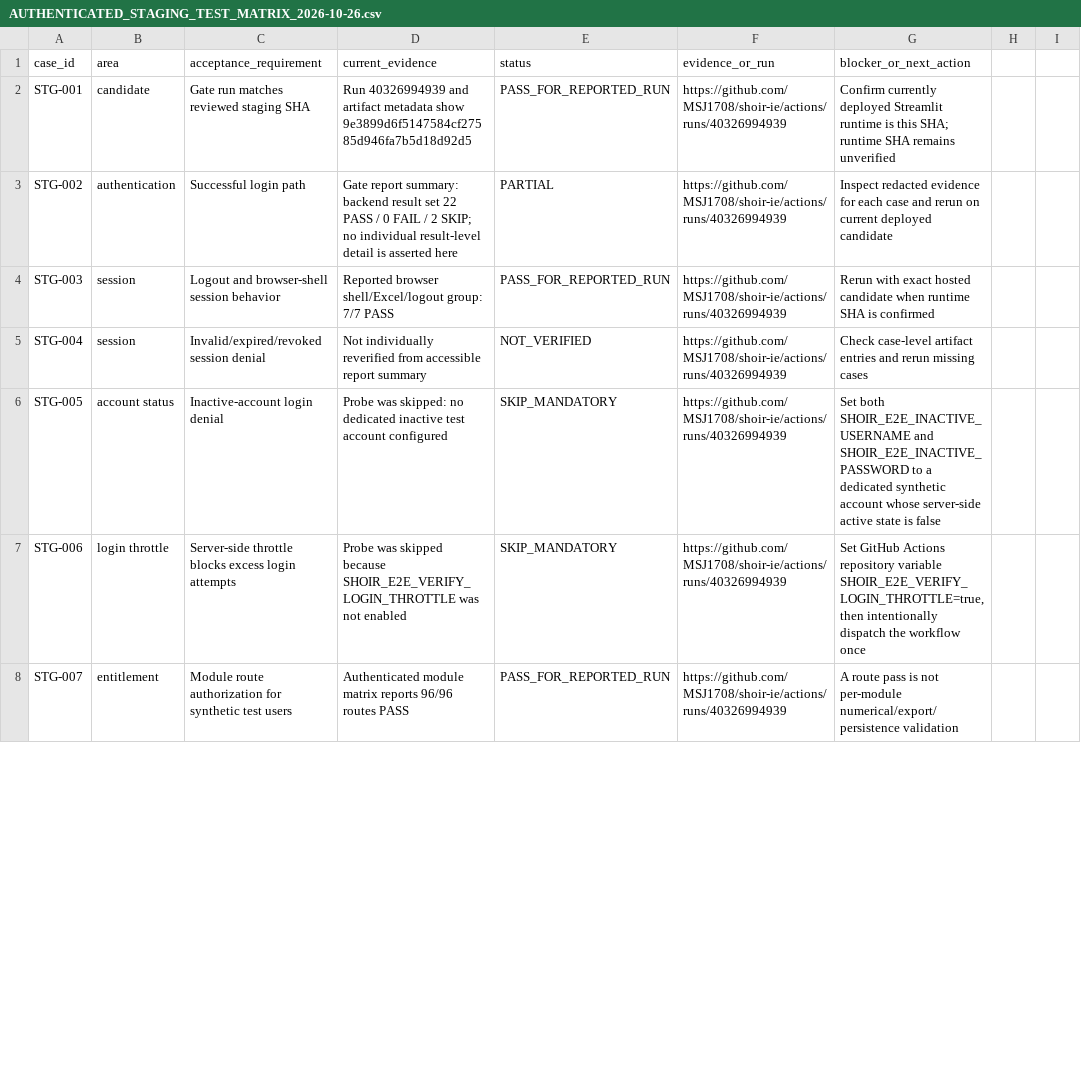
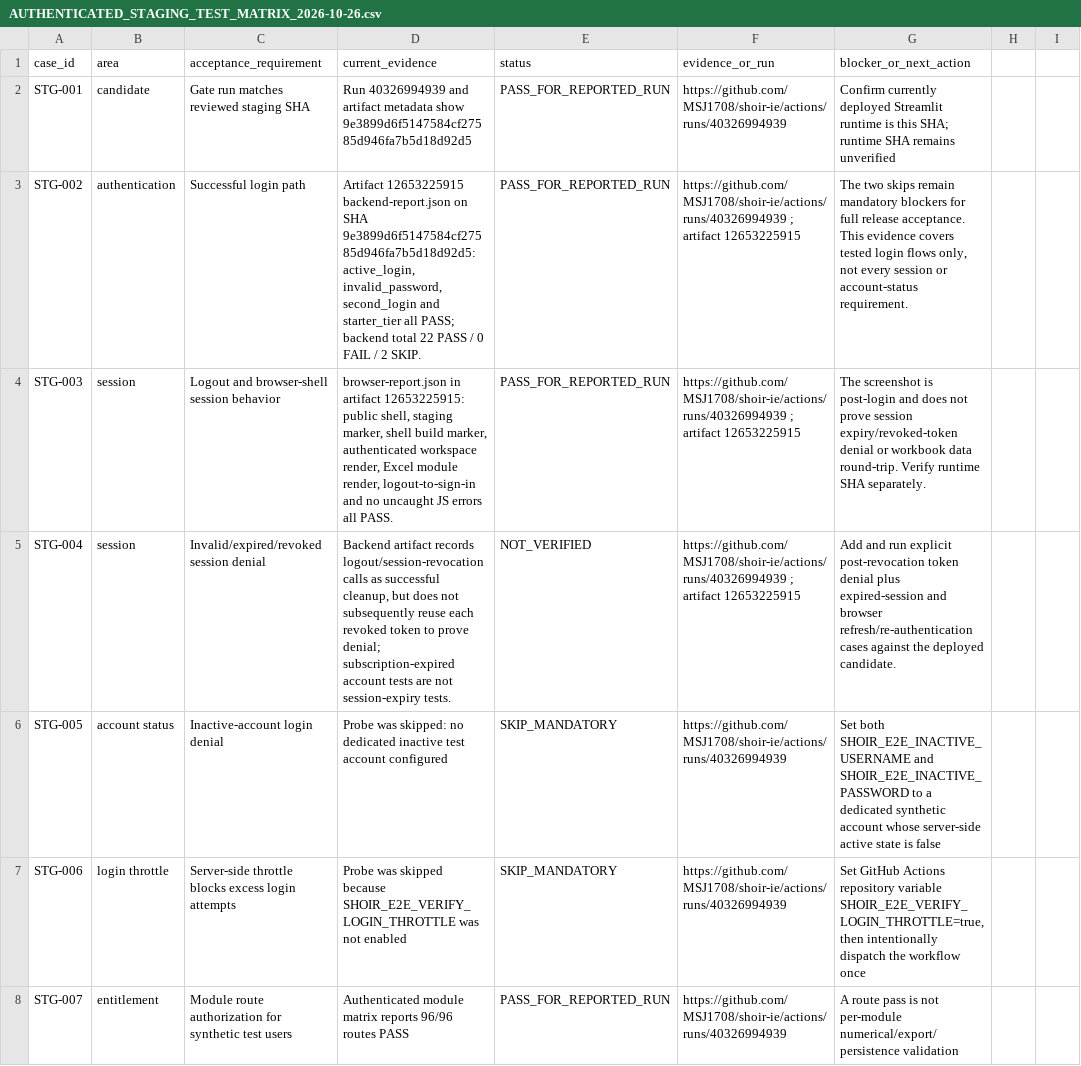
Before and after one commit to MSJ1708/shoir-ie, a CSV file: docs/release/AUTHENTICATED_STAGING_TEST_MATRIX_2026-10-26.csv, drawn as a sheet; only a part is shown; the diff covers the shown part only; the diff names each change by its address in the sheet, - before the commit and + after, or states it on an @@ line.

Commit message:
docs(release): reconcile authenticated evidence case by case

```diff
--- a/docs/release/AUTHENTICATED_STAGING_TEST_MATRIX_2026-10-26.csv
+++ b/docs/release/AUTHENTICATED_STAGING_TEST_MATRIX_2026-10-26.csv
-D3 (current_evidence): Gate report summary: backend result set 22 PASS / 0 FAIL / 2 SKIP; no individual result-level detail is asserted here
+D3 (current_evidence): Artifact 12653225915 backend-report.json on SHA 9e3899d6f5147584cf27585d946fa7b5d18d92d5: active_login, invalid_password, second_login and starter_tier all PASS; backend total 22 PASS / 0 FAIL / 2 SKIP.
-E3 (status): PARTIAL
+E3 (status): PASS_FOR_REPORTED_RUN
-F3:F5 (evidence_or_run): https://github.com/MSJ1708/shoir-ie/actions/runs/40326994939
+F3:F5 (evidence_or_run): https://github.com/MSJ1708/shoir-ie/actions/runs/40326994939 ; artifact 12653225915
-G3 (blocker_or_next_action): Inspect redacted evidence for each case and rerun on current deployed candidate
+G3 (blocker_or_next_action): The two skips remain mandatory blockers for full release acceptance. This evidence covers tested login flows only, not every session or account-status requirement.
-D4 (current_evidence): Reported browser shell/Excel/logout group: 7/7 PASS
+D4 (current_evidence): browser-report.json in artifact 12653225915: public shell, staging marker, shell build marker, authenticated workspace render, Excel module render, logout-to-sign-in and no uncaught JS errors all PASS.
-G4 (blocker_or_next_action): Rerun with exact hosted candidate when runtime SHA is confirmed
+G4 (blocker_or_next_action): The screenshot is post-login and does not prove session expiry/revoked-token denial or workbook data round-trip. Verify runtime SHA separately.
-D5 (current_evidence): Not individually reverified from accessible report summary
+D5 (current_evidence): Backend artifact records logout/session-revocation calls as successful cleanup, but does not subsequently reuse each revoked token to prove denial; subscription-expired account tests are not session-expiry tests.
-G5 (blocker_or_next_action): Check case-level artifact entries and rerun missing cases
+G5 (blocker_or_next_action): Add and run explicit post-revocation token denial plus expired-session and browser refresh/re-authentication cases against the deployed candidate.
```
Also changed, not shown: 19 edited cells elsewhere in this file.
